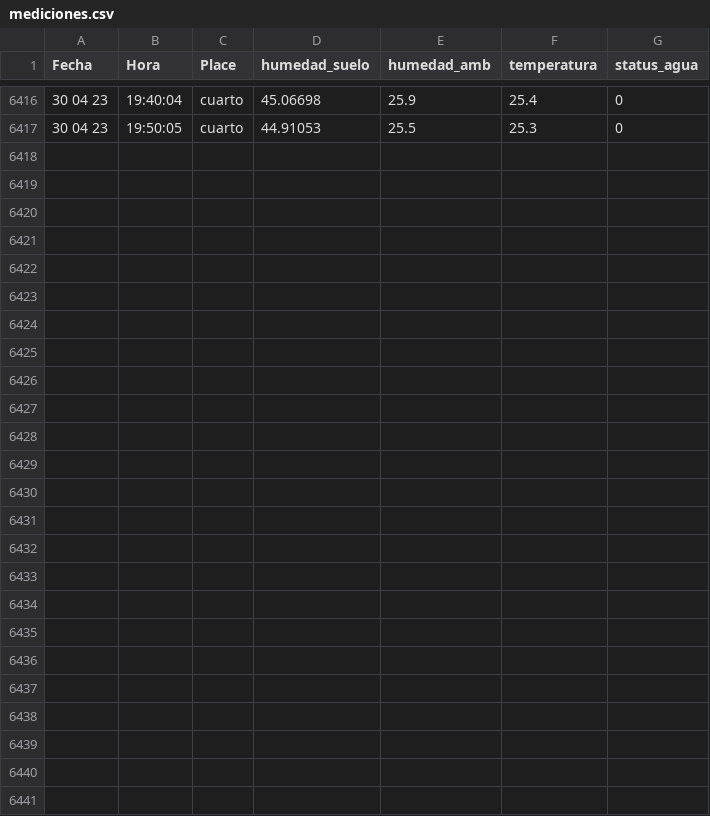
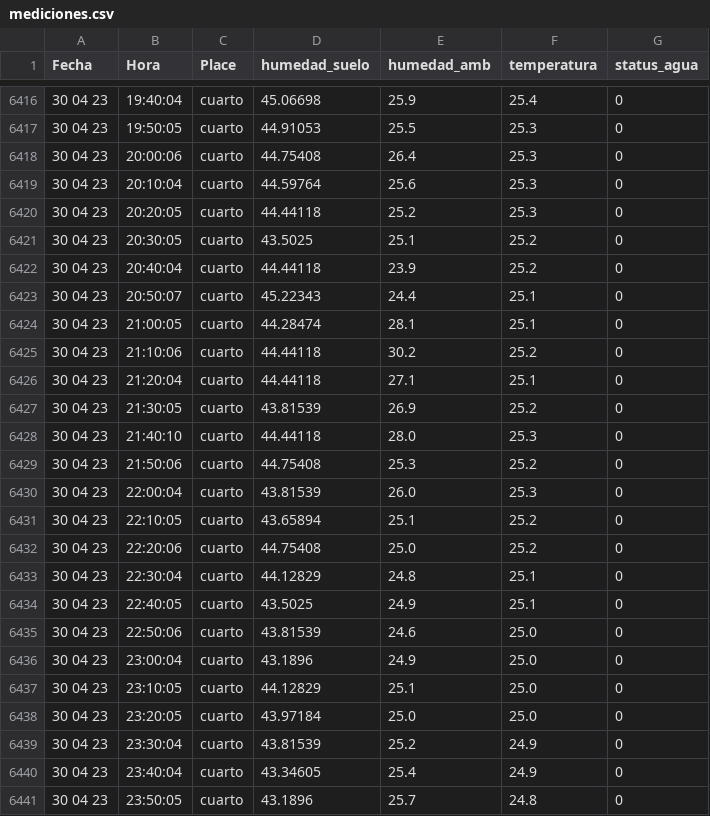
Before and after one commit to cmlavaut/CoffeePlantIOT, a CSV file: csv/mediciones.csv, drawn as a sheet; only a part is shown, gaps mark what is left out; the diff names each change by its address in the sheet, - before the commit and + after, or states it on an @@ line.

Commit message:
update

```diff
--- a/csv/mediciones.csv
+++ b/csv/mediciones.csv
+row 6418: 30 04 23 | 20:00:06 | cuarto | 44.75408 | 26.4 | 25.3 | 0
+row 6419: 30 04 23 | 20:10:04 | cuarto | 44.59764 | 25.6 | 25.3 | 0
+row 6420: 30 04 23 | 20:20:05 | cuarto | 44.44118 | 25.2 | 25.3 | 0
+row 6421: 30 04 23 | 20:30:05 | cuarto | 43.5025 | 25.1 | 25.2 | 0
+row 6422: 30 04 23 | 20:40:04 | cuarto | 44.44118 | 23.9 | 25.2 | 0
+row 6423: 30 04 23 | 20:50:07 | cuarto | 45.22343 | 24.4 | 25.1 | 0
+row 6424: 30 04 23 | 21:00:05 | cuarto | 44.28474 | 28.1 | 25.1 | 0
+row 6425: 30 04 23 | 21:10:06 | cuarto | 44.44118 | 30.2 | 25.2 | 0
+row 6426: 30 04 23 | 21:20:04 | cuarto | 44.44118 | 27.1 | 25.1 | 0
+row 6427: 30 04 23 | 21:30:05 | cuarto | 43.81539 | 26.9 | 25.2 | 0
+row 6428: 30 04 23 | 21:40:10 | cuarto | 44.44118 | 28.0 | 25.3 | 0
+row 6429: 30 04 23 | 21:50:06 | cuarto | 44.75408 | 25.3 | 25.2 | 0
+row 6430: 30 04 23 | 22:00:04 | cuarto | 43.81539 | 26.0 | 25.3 | 0
+row 6431: 30 04 23 | 22:10:05 | cuarto | 43.65894 | 25.1 | 25.2 | 0
+row 6432: 30 04 23 | 22:20:06 | cuarto | 44.75408 | 25.0 | 25.2 | 0
+row 6433: 30 04 23 | 22:30:04 | cuarto | 44.12829 | 24.8 | 25.1 | 0
+row 6434: 30 04 23 | 22:40:05 | cuarto | 43.5025 | 24.9 | 25.1 | 0
+row 6435: 30 04 23 | 22:50:06 | cuarto | 43.81539 | 24.6 | 25.0 | 0
+row 6436: 30 04 23 | 23:00:04 | cuarto | 43.1896 | 24.9 | 25.0 | 0
+row 6437: 30 04 23 | 23:10:05 | cuarto | 44.12829 | 25.1 | 25.0 | 0
+row 6438: 30 04 23 | 23:20:05 | cuarto | 43.97184 | 25.0 | 25.0 | 0
+row 6439: 30 04 23 | 23:30:04 | cuarto | 43.81539 | 25.2 | 24.9 | 0
+row 6440: 30 04 23 | 23:40:04 | cuarto | 43.34605 | 25.4 | 24.9 | 0
+row 6441: 30 04 23 | 23:50:05 | cuarto | 43.1896 | 25.7 | 24.8 | 0
```
